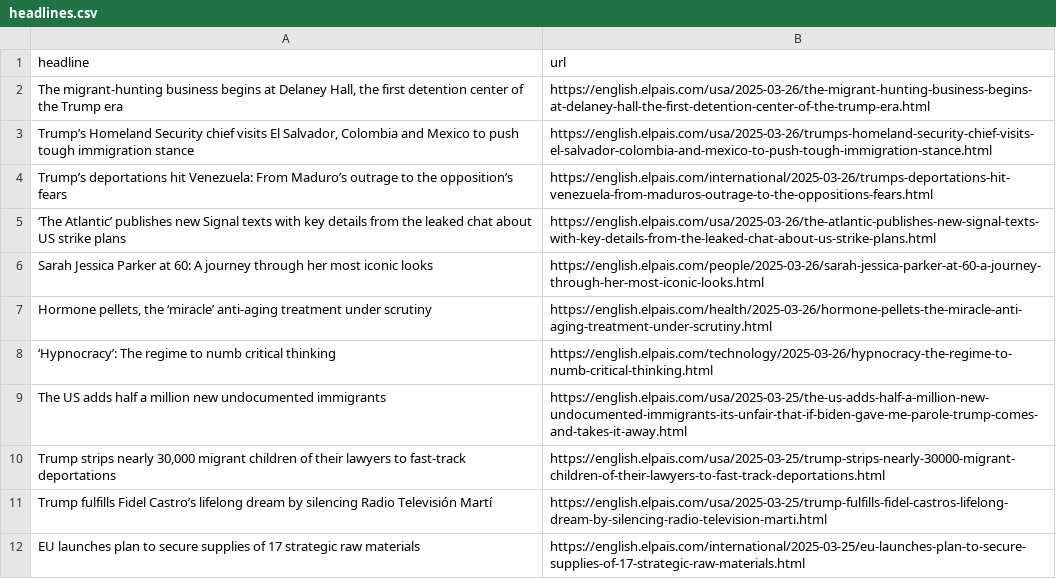
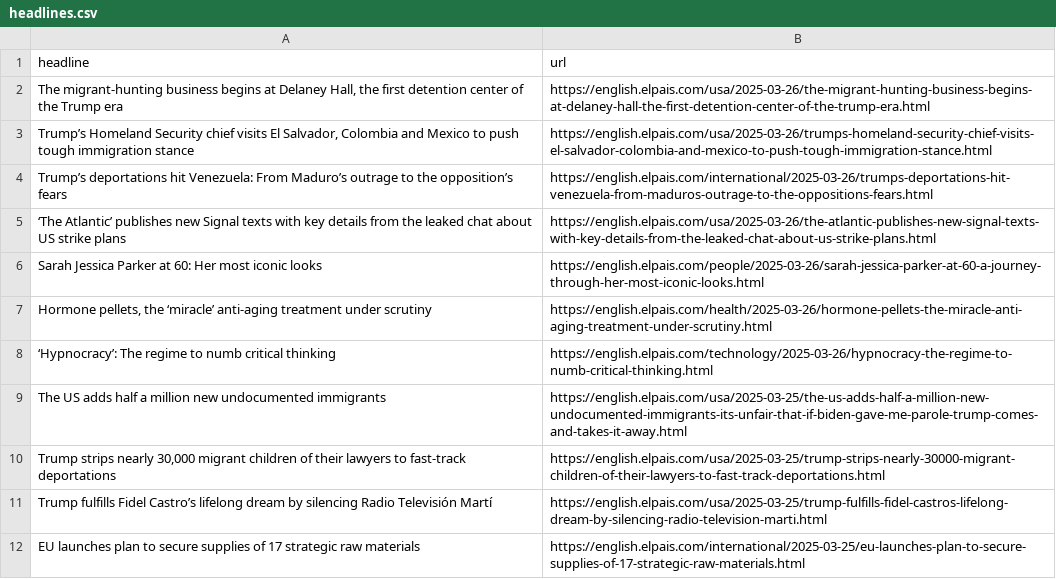
Before and after one commit to masashiijichi/el-pais-autoscraper, a CSV file: headlines.csv, drawn as a sheet; only a part is shown.

```diff
--- a/headlines.csv
+++ b/headlines.csv
@@ -5,3 +5,3 @@ Trump’s deportations hit Venezuela: From Maduro’s outrage to the opposition
 ‘The Atlantic’ publishes new Signal texts with key details from the leaked chat about US strike plans,https://english.elpais.com/usa/2025-03-26/the-atlantic-publishes-new-signal-texts-with-key-details-from-the-leaked-chat-about-us-strike-plans.html
-Sarah Jessica Parker at 60: A journey through her most iconic looks,https://english.elpais.com/people/2025-03-26/sarah-jessica-parker-at-60-a-journey-through-her-most-iconic-looks.html
+Sarah Jessica Parker at 60: Her most iconic looks,https://english.elpais.com/people/2025-03-26/sarah-jessica-parker-at-60-a-journey-through-her-most-iconic-looks.html
 "Hormone pellets, the ‘miracle’ anti-aging treatment under scrutiny",https://english.elpais.com/health/2025-03-26/hormone-pellets-the-miracle-anti-aging-treatment-under-scrutiny.html
```
